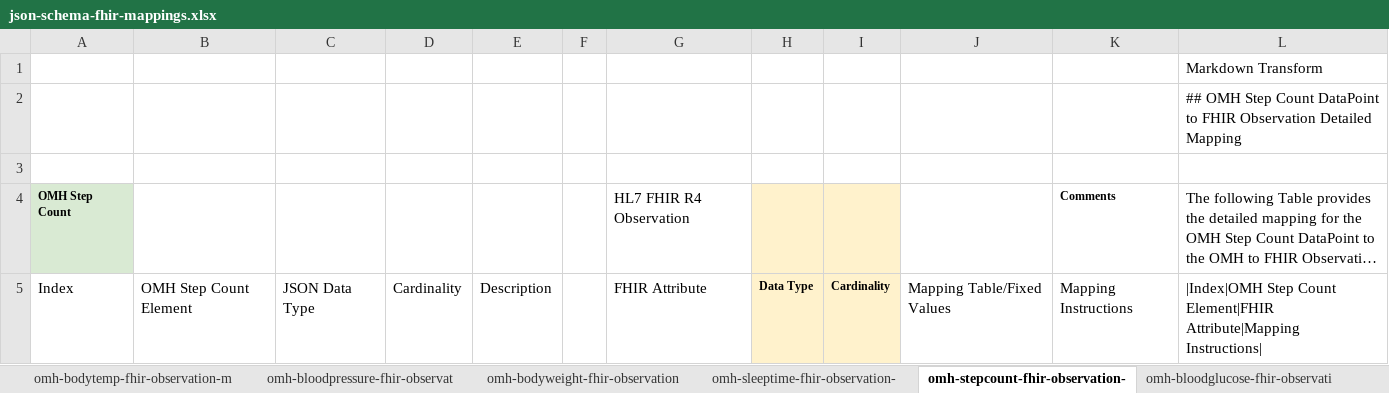
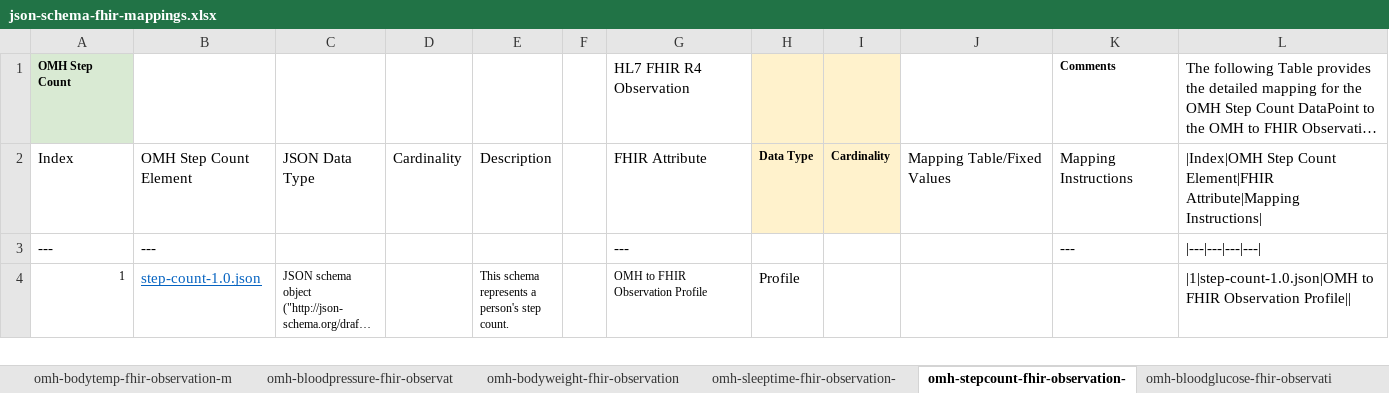
Before and after one commit to Healthedata1/mFHIR, an Excel workbook: mapping/mapping tables/json-schema-fhir-mappings.xlsx, sheet omh-stepcount-fhir-observation-, drawn as a sheet; only a part is shown; the shorter side is filled out with more unchanged rows; long unchanged cells end in …; values as stored, in another font and other column widths than the file's, no borders; the diff names each change by its address in the sheet, - before the commit and + after, or states it on an @@ line.

Commit message:
update csv mapping files

```diff
--- a/mapping/mapping tables/json-schema-fhir-mappings.xlsx (sheet omh-stepcount-fhir-observation-)
+++ b/mapping/mapping tables/json-schema-fhir-mappings.xlsx (sheet omh-stepcount-fhir-observation-)
-row 1:  |  |  |  |  |  |  |  |  |  |  | Markdown Transform
-row 2:  |  |  |  |  |  |  |  |  |  |  | ## OMH Step Count DataPoint to FHIR Observation Detailed Mapping
-row 3: (empty)
```
Also changed, not shown: sheet omh-bodyweight-fhir-observation, sheet omh-sleeptime-fhir-observation-, sheet omh-o2sat-fhir-observation-mapp, sheet omh-bodytemp-fhir-observation-m, sheet omh-bloodpressure-fhir-observat, sheet omh-heartrate-fhir-observation-, 2 more sheets, formulas that keep their value, 13 other files.
